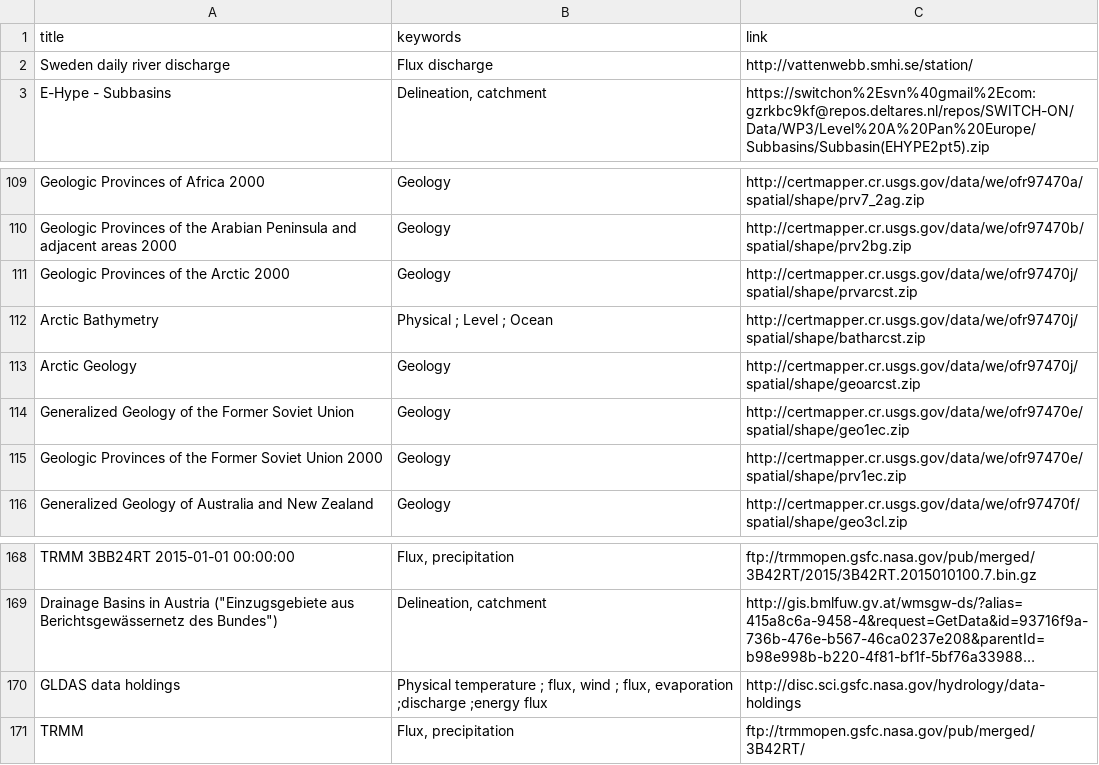
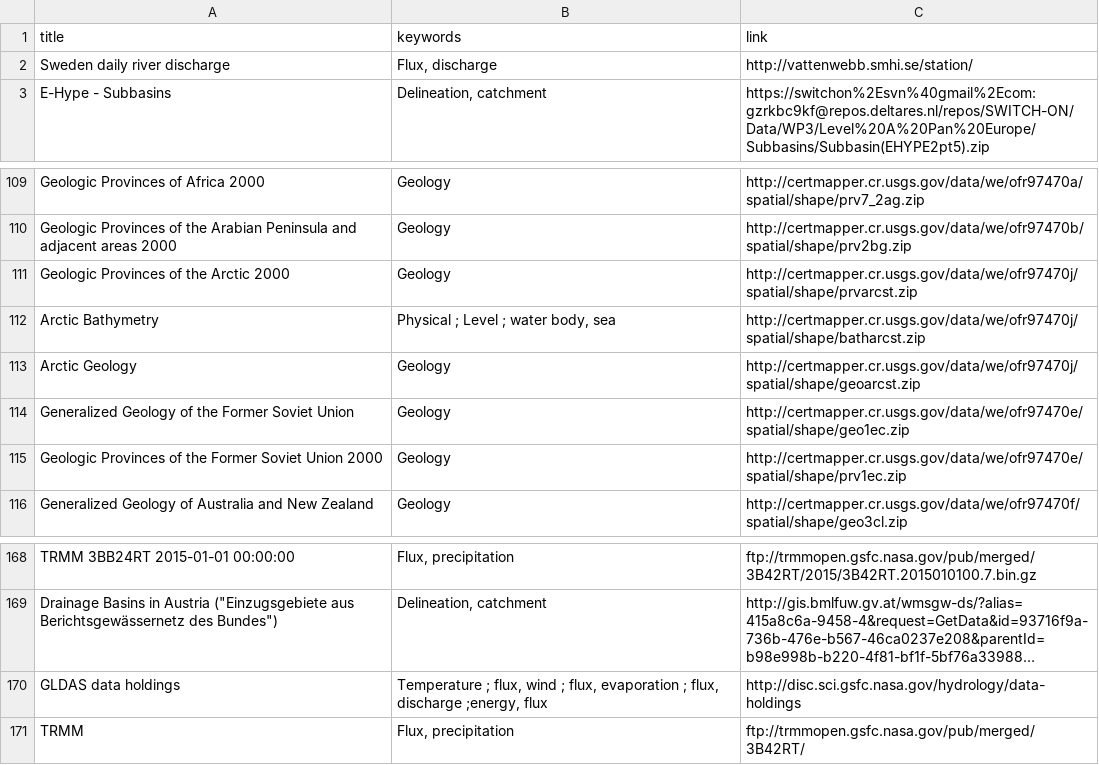
Before and after one commit to switchonproject/cids-custom-switchon, a CSV file: src/main/resources/de/cismet/cids/custom/switchon/metadata/BatchE.csv, drawn as a sheet; only a part is shown, gaps mark what is left out; long unchanged cells end in …; the diff names each change by its address in the sheet, - before the commit and + after, or states it on an @@ line.

```diff
--- a/src/main/resources/de/cismet/cids/custom/switchon/metadata/BatchE.csv
+++ b/src/main/resources/de/cismet/cids/custom/switchon/metadata/BatchE.csv
-B2 (keywords): Flux discharge
+B2 (keywords): Flux, discharge
-B112 (keywords): Physical ; Level ; Ocean
+B112 (keywords): Physical ; Level ; water body, sea
-B170 (keywords): Physical temperature ; flux, wind ; flux, evaporation ;discharge ;energy flux
+B170 (keywords): Temperature ; flux, wind ; flux, evaporation ; flux, discharge ;energy, flux
```
Also changed, not shown: src/main/resources/de/cismet/cids/custom/switchon/metadata/BatchC.csv, src/main/resources/de/cismet/cids/custom/switchon/metadata/BatchG.csv, 1 other file.
